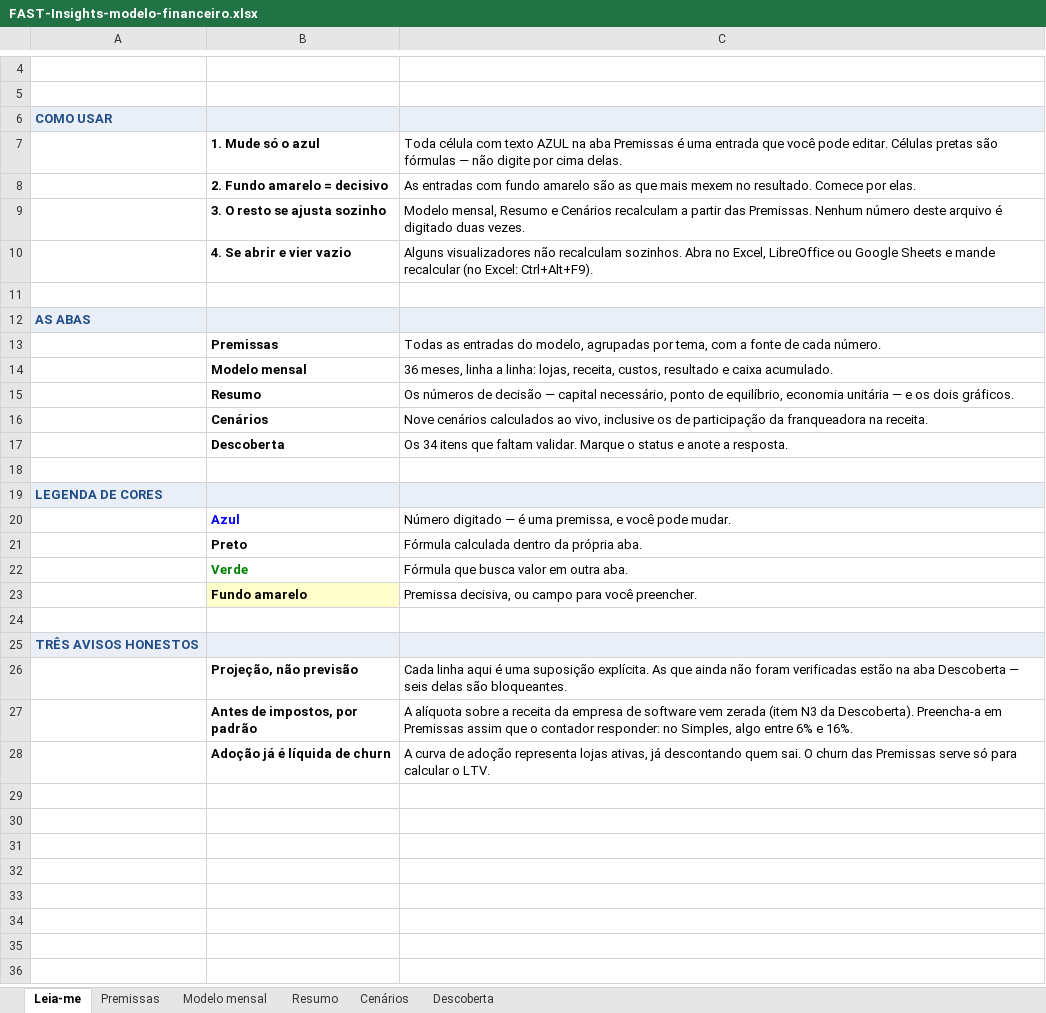
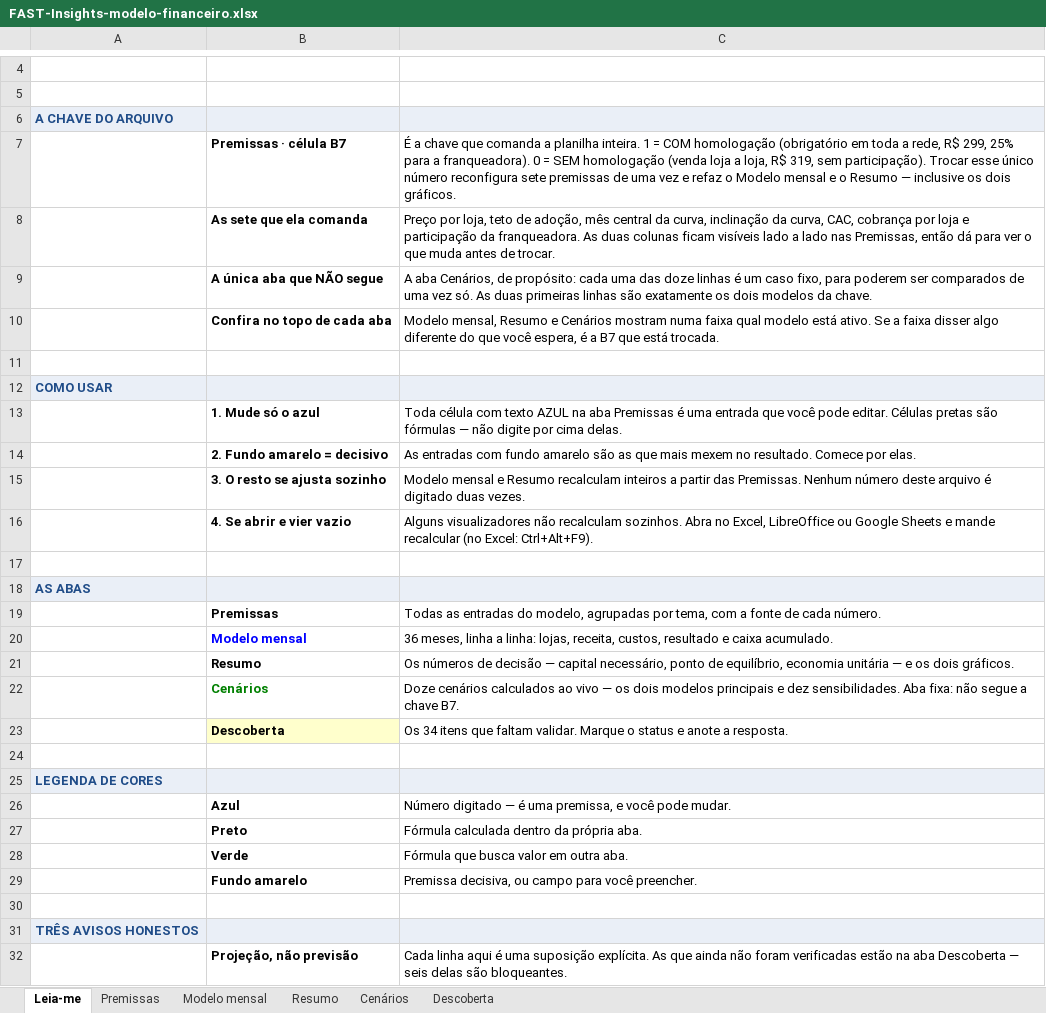
Before and after one commit to rodsballa12-cell/fast-dashboard-limao, an Excel workbook: docs/produtizacao/FAST-Insights-modelo-financeiro.xlsx, sheet Leia-me, drawn as a sheet; only a part is shown, gaps mark what is left out; the shorter side is filled out with more unchanged rows; values as stored, in another font and other column widths than the file's, no borders; addresses are those after the commit; the diff names each change by its address in the sheet, - before the commit and + after, or states it on an @@ line.

```diff
--- a/docs/produtizacao/FAST-Insights-modelo-financeiro.xlsx (sheet Leia-me)
+++ b/docs/produtizacao/FAST-Insights-modelo-financeiro.xlsx (sheet Leia-me)
+row 6: A CHAVE DO ARQUIVO
+row 7:  | Premissas · célula B7 | É a chave que comanda a planilha inteira. 1 = COM homologação (obrigatório em toda a rede, R$ 299, 25% para a franqueadora). 0 = SEM homologação (venda loja a loja, R$ 319, sem participação). Trocar esse único número reconfigura sete premissas de uma vez e refaz o Modelo mensal e o Resumo — inclusive os dois gráficos.
+row 8:  | As sete que ela comanda | Preço por loja, teto de adoção, mês central da curva, inclinação da curva, CAC, cobrança por loja e participação da franqueadora. As duas colunas ficam visíveis lado a lado nas Premissas, então dá para ver o que muda antes de trocar.
+row 9:  | A única aba que NÃO segue | A aba Cenários, de propósito: cada uma das doze linhas é um caso fixo, para poderem ser comparados de uma vez só. As duas primeiras linhas são exatamente os dois modelos da chave.
+row 10:  | Confira no topo de cada aba | Modelo mensal, Resumo e Cenários mostram numa faixa qual modelo está ativo. Se a faixa disser algo diferente do que você espera, é a B7 que está trocada.
+row 11: (empty)
-C15: Modelo mensal, Resumo e Cenários recalculam a partir…
+C15: Modelo mensal e Resumo recalculam inteiros a partir…
-B20 text colour: black
+B20 text colour: #0000FF
-B22 text colour: black
+B22 text colour: #008000
-C22: Nove cenários calculados ao vivo, inclusive os de participação da franqueadora na receita.
+C22: Doze cenários calculados ao vivo — os dois modelos principais e dez sensibilidades. Aba fixa: não segue a chave B7.
-B23 fill: none
+B23 fill: #FFFFCC
-B26 text colour: #0000FF
+B26 text colour: black
-B28 text colour: #008000
+B28 text colour: black
-B29 fill: #FFFFCC
+B29 fill: none
```
Also changed, not shown: sheet Modelo mensal, sheet Cenários, sheet Premissas, sheet Resumo, 1 other file.
